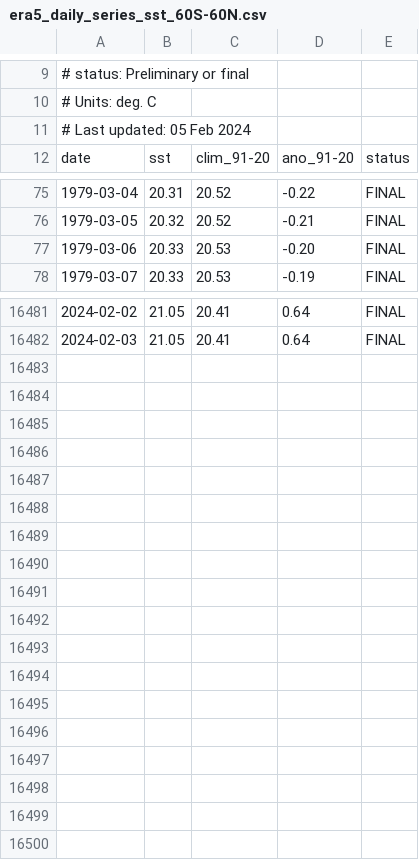
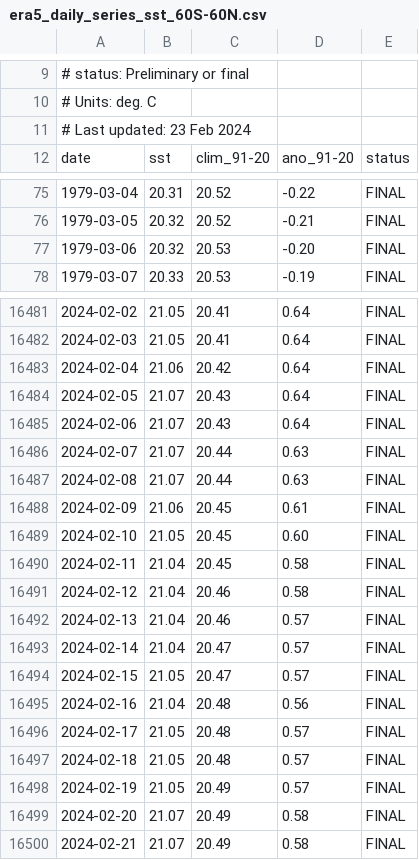
Before and after one commit to c3s-applications/climate-pulse, a CSV file: public/era5_daily_series_sst_60S-60N.csv, drawn as a sheet; only a part is shown, gaps mark what is left out; the diff covers the shown part only.

Commit message:
Update for latest data

```diff
--- a/public/era5_daily_series_sst_60S-60N.csv
+++ b/public/era5_daily_series_sst_60S-60N.csv
@@ -10,3 +10,3 @@
 # Units: deg. C
-# Last updated: 05 Feb 2024
+# Last updated: 23 Feb 2024
 date,sst,clim_91-20,ano_91-20,status
@@ -76,3 +76,3 @@ date,sst,clim_91-20,ano_91-20,status
 1979-03-05,20.32,20.52,-0.21,FINAL
-1979-03-06,20.33,20.53,-0.20,FINAL
+1979-03-06,20.32,20.53,-0.20,FINAL
 1979-03-07,20.33,20.53,-0.19,FINAL
@@ -16482 +16482,19 @@ date,sst,clim_91-20,ano_91-20,status
 2024-02-03,21.05,20.41,0.64,FINAL
+2024-02-04,21.06,20.42,0.64,FINAL
+2024-02-05,21.07,20.43,0.64,FINAL
+2024-02-06,21.07,20.43,0.64,FINAL
+2024-02-07,21.07,20.44,0.63,FINAL
+2024-02-08,21.07,20.44,0.63,FINAL
+2024-02-09,21.06,20.45,0.61,FINAL
+2024-02-10,21.05,20.45,0.60,FINAL
+2024-02-11,21.04,20.45,0.58,FINAL
+2024-02-12,21.04,20.46,0.58,FINAL
+2024-02-13,21.04,20.46,0.57,FINAL
+2024-02-14,21.04,20.47,0.57,FINAL
+2024-02-15,21.05,20.47,0.57,FINAL
+2024-02-16,21.04,20.48,0.56,FINAL
+2024-02-17,21.05,20.48,0.57,FINAL
+2024-02-18,21.05,20.48,0.57,FINAL
+2024-02-19,21.05,20.49,0.57,FINAL
+2024-02-20,21.07,20.49,0.58,FINAL
+2024-02-21,21.07,20.49,0.58,FINAL
```
Also changed, not shown: 45 edited cells elsewhere in this file, 9 other files.
